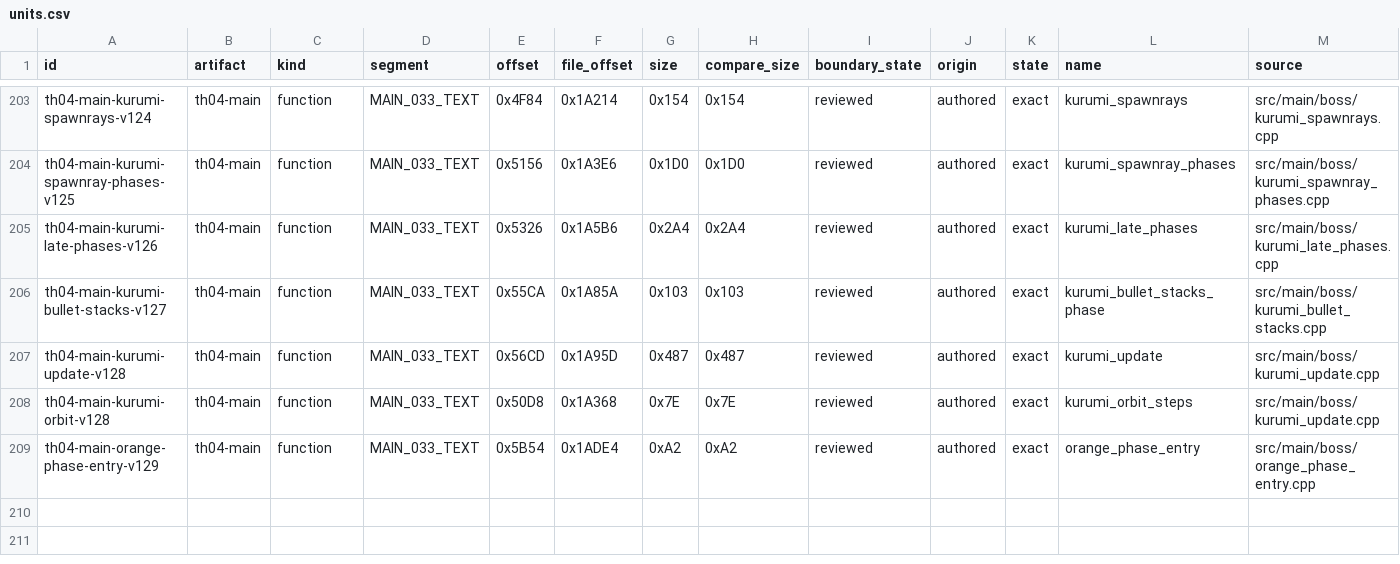
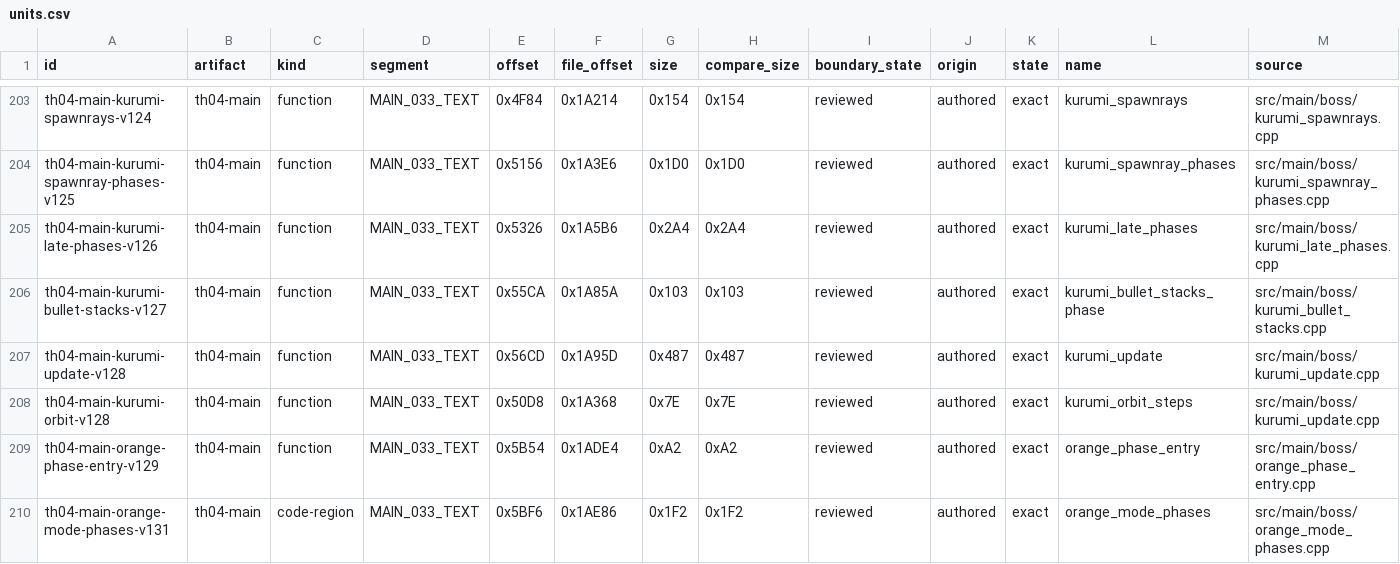
Before and after one commit to N0zoM1z0/th04, a CSV file: config/units.csv, drawn as a sheet; only a part is shown, gaps mark what is left out; rows hold the shown columns only; the diff names each change by its address in the sheet, - before the commit and + after, or states it on an @@ line.

```diff
--- a/config/units.csv
+++ b/config/units.csv
+row 210: th04-main-orange-mode-phases-v131 | th04-main | code-region | MAIN_033_TEXT | 0x5BF6 | 0x1AE86 | 0x1F2 | 0x1F2 | reviewed | authored | exact | orange_mode_phases | src/main/boss/orange_mode_phases.cpp
```
Also changed, not shown: config/th04_function_boundaries.csv, config/th04_main_authored_functions.csv, 9 other files.
